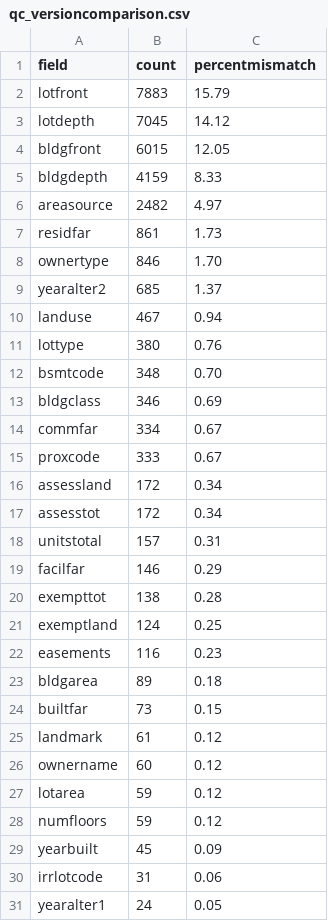
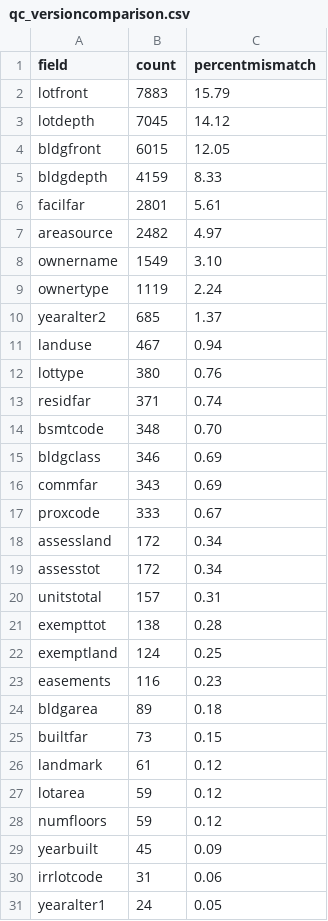
Before and after one commit to NYCPlanning/db-pluto, a CSV file: pluto_build/output/qc_versioncomparison.csv, drawn as a sheet; only a part is shown; the diff covers the shown part only.

```diff
--- a/pluto_build/output/qc_versioncomparison.csv
+++ b/pluto_build/output/qc_versioncomparison.csv
@@ -5,5 +5,6 @@ bldgfront,6015,12.05
 bldgdepth,4159,8.33
+facilfar,2801,5.61
 areasource,2482,4.97
-residfar,861,1.73
-ownertype,846,1.70
+ownername,1549,3.10
+ownertype,1119,2.24
 yearalter2,685,1.37
@@ -11,5 +12,6 @@ landuse,467,0.94
 lottype,380,0.76
+residfar,371,0.74
 bsmtcode,348,0.70
 bldgclass,346,0.69
-commfar,334,0.67
+commfar,343,0.69
 proxcode,333,0.67
@@ -18,3 +20,2 @@ assesstot,172,0.34
 unitstotal,157,0.31
-facilfar,146,0.29
 exempttot,138,0.28
@@ -25,3 +26,2 @@ builtfar,73,0.15
 landmark,61,0.12
-ownername,60,0.12
 lotarea,59,0.12
```
Also changed, not shown: 4 moved rows elsewhere in this file, 6 other files.
